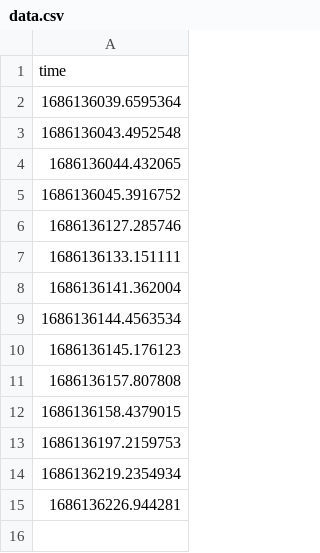
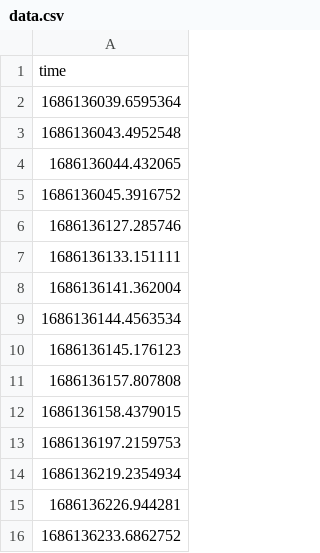
Before and after one commit to EliteCallsYou/check, a CSV file: data.csv, drawn as a sheet; the diff names each change by its address in the sheet, - before the commit and + after, or states it on an @@ line.

Commit message:
Update data

```diff
--- a/data.csv
+++ b/data.csv
+row 16: 1686136233.6862752
```
